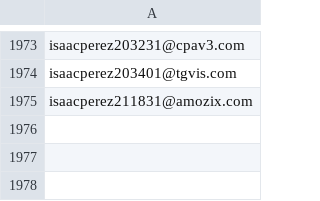
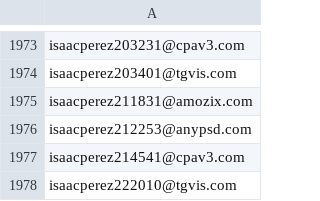
Before and after one commit to Farfayprueba/scrapper_vote, a CSV file: generated_emails.csv, drawn as a sheet; only a part is shown, gaps mark what is left out; the diff names each change by its address in the sheet, - before the commit and + after, or states it on an @@ line.

```diff
--- a/generated_emails.csv
+++ b/generated_emails.csv
+row 1976: isaacperez212253@anypsd.com
+row 1977: isaacperez214541@cpav3.com
+row 1978: isaacperez222010@tgvis.com
```
Also changed, not shown: 2 other files.
